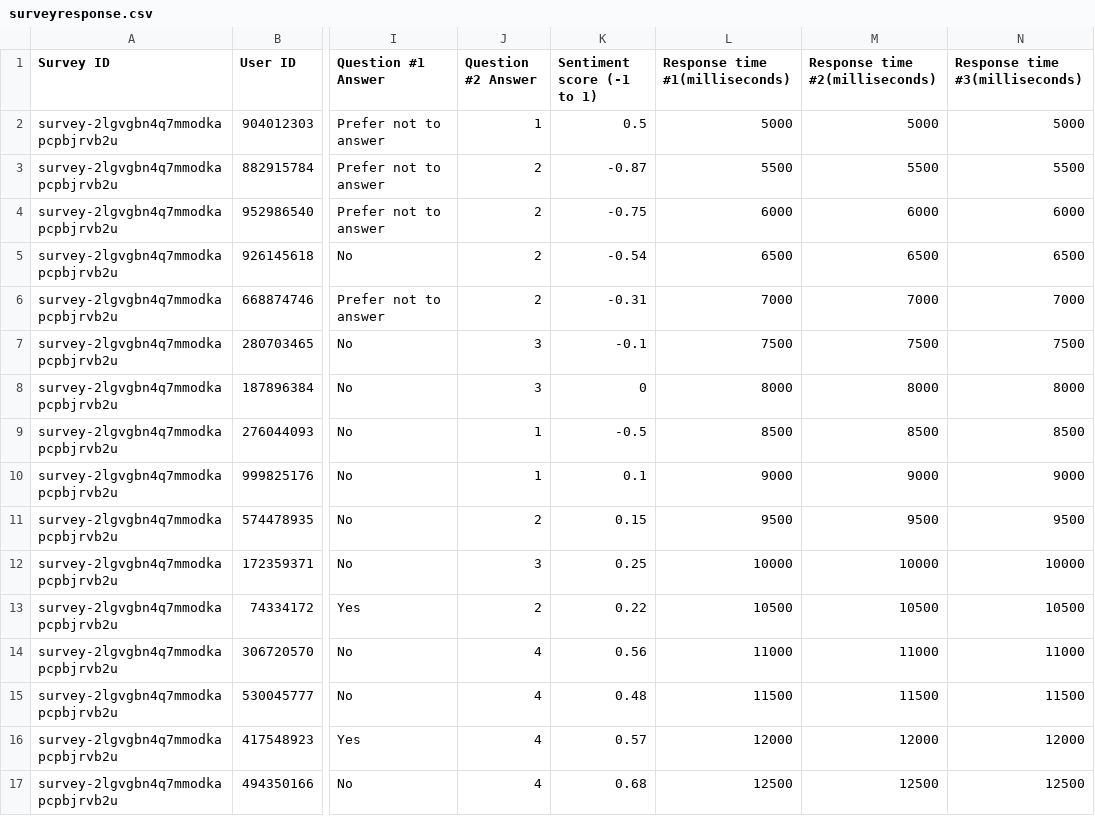
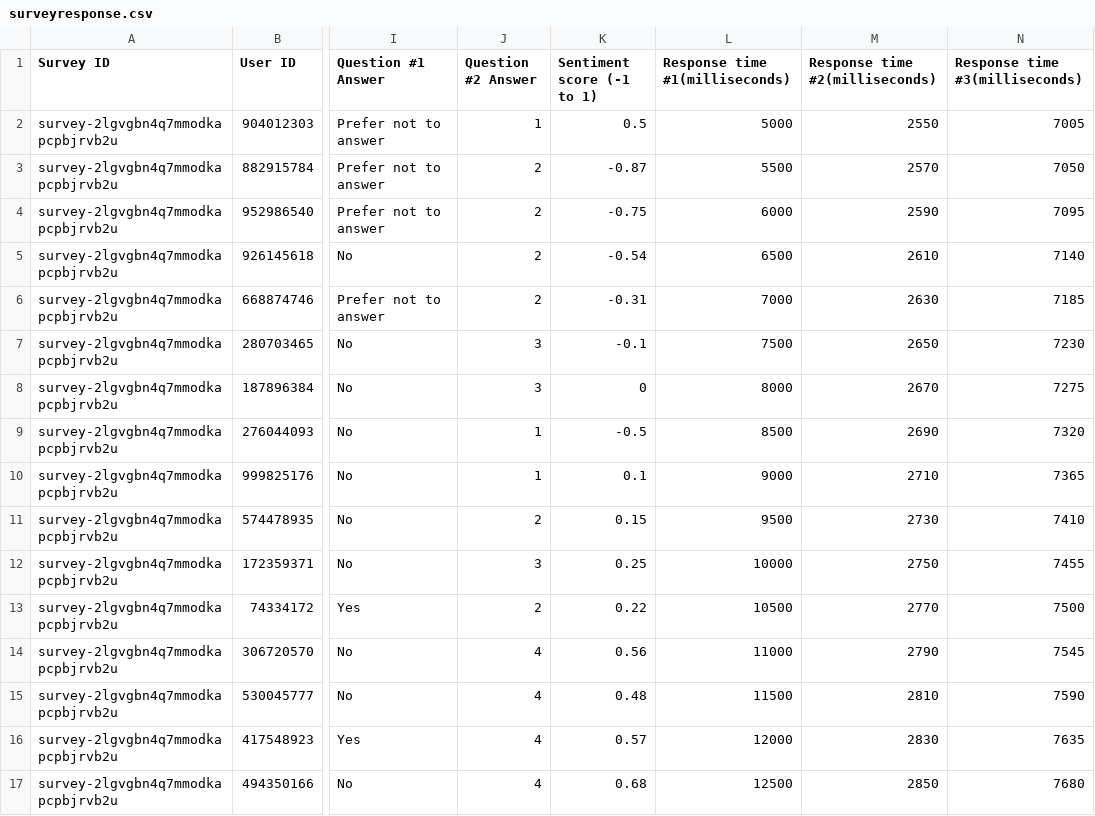
Before and after one commit to googleinterns/step126-2020, a CSV file: capstone/src/main/webapp/assets/surveyresponse.csv, drawn as a sheet; only a part is shown, gaps mark what is left out; the diff covers the shown part only; the diff names each change by its address in the sheet, - before the commit and + after, or states it on an @@ line.

Commit message:
Changes response times on csv

```diff
--- a/capstone/src/main/webapp/assets/surveyresponse.csv
+++ b/capstone/src/main/webapp/assets/surveyresponse.csv
-M2 (Response time #2(milliseconds)): 5000
+M2 (Response time #2(milliseconds)): 2550
-N2 (Response time #3(milliseconds)): 5000
+N2 (Response time #3(milliseconds)): 7005
-M3 (Response time #2(milliseconds)): 5500
+M3 (Response time #2(milliseconds)): 2570
-N3 (Response time #3(milliseconds)): 5500
+N3 (Response time #3(milliseconds)): 7050
-M4 (Response time #2(milliseconds)): 6000
+M4 (Response time #2(milliseconds)): 2590
-N4 (Response time #3(milliseconds)): 6000
+N4 (Response time #3(milliseconds)): 7095
-M5 (Response time #2(milliseconds)): 6500
+M5 (Response time #2(milliseconds)): 2610
-N5 (Response time #3(milliseconds)): 6500
+N5 (Response time #3(milliseconds)): 7140
-M6 (Response time #2(milliseconds)): 7000
+M6 (Response time #2(milliseconds)): 2630
-N6 (Response time #3(milliseconds)): 7000
+N6 (Response time #3(milliseconds)): 7185
-M7 (Response time #2(milliseconds)): 7500
+M7 (Response time #2(milliseconds)): 2650
-N7 (Response time #3(milliseconds)): 7500
+N7 (Response time #3(milliseconds)): 7230
-M8 (Response time #2(milliseconds)): 8000
+M8 (Response time #2(milliseconds)): 2670
-N8 (Response time #3(milliseconds)): 8000
+N8 (Response time #3(milliseconds)): 7275
-M9 (Response time #2(milliseconds)): 8500
+M9 (Response time #2(milliseconds)): 2690
-N9 (Response time #3(milliseconds)): 8500
+N9 (Response time #3(milliseconds)): 7320
-M10 (Response time #2(milliseconds)): 9000
+M10 (Response time #2(milliseconds)): 2710
-N10 (Response time #3(milliseconds)): 9000
+N10 (Response time #3(milliseconds)): 7365
-M11 (Response time #2(milliseconds)): 9500
+M11 (Response time #2(milliseconds)): 2730
-N11 (Response time #3(milliseconds)): 9500
+N11 (Response time #3(milliseconds)): 7410
-M12 (Response time #2(milliseconds)): 10000
+M12 (Response time #2(milliseconds)): 2750
-N12 (Response time #3(milliseconds)): 10000
+N12 (Response time #3(milliseconds)): 7455
-M13 (Response time #2(milliseconds)): 10500
+M13 (Response time #2(milliseconds)): 2770
-N13 (Response time #3(milliseconds)): 10500
+N13 (Response time #3(milliseconds)): 7500
-M14 (Response time #2(milliseconds)): 11000
+M14 (Response time #2(milliseconds)): 2790
-N14 (Response time #3(milliseconds)): 11000
+N14 (Response time #3(milliseconds)): 7545
-M15 (Response time #2(milliseconds)): 11500
+M15 (Response time #2(milliseconds)): 2810
-N15 (Response time #3(milliseconds)): 11500
+N15 (Response time #3(milliseconds)): 7590
-M16 (Response time #2(milliseconds)): 12000
+M16 (Response time #2(milliseconds)): 2830
-N16 (Response time #3(milliseconds)): 12000
+N16 (Response time #3(milliseconds)): 7635
-M17 (Response time #2(milliseconds)): 12500
+M17 (Response time #2(milliseconds)): 2850
-N17 (Response time #3(milliseconds)): 12500
+N17 (Response time #3(milliseconds)): 7680
```
Also changed, not shown: 8 edited cells elsewhere in this file.
